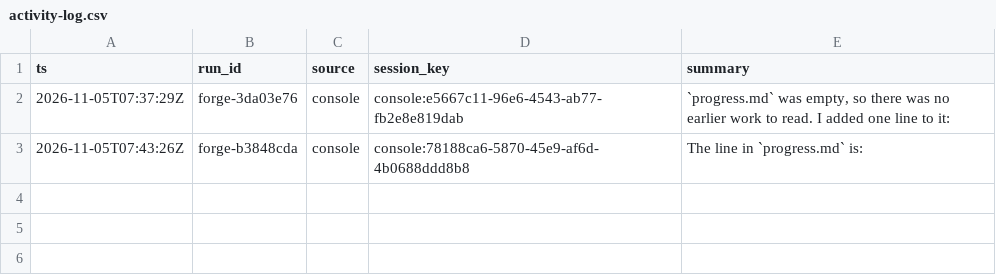
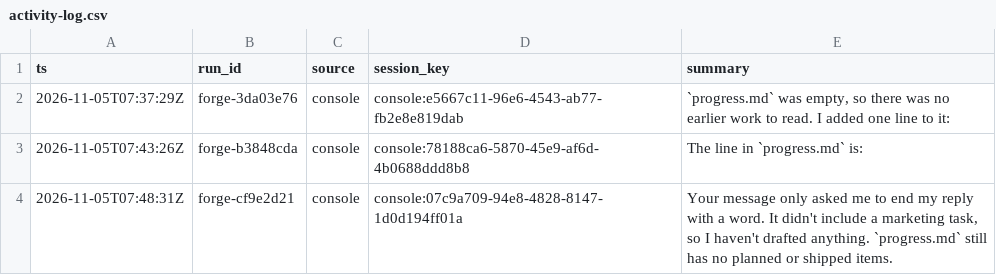
Before and after one commit to devopsaka5hkrishnas-dotcom/droneship-test, a CSV file: agents/devops-marketing/activity-log.csv, drawn as a sheet; the diff names each change by its address in the sheet, - before the commit and + after, or states it on an @@ line.

Commit message:
devops-marketing: Your message only asked me to end my reply with a word. It didn't include a marketing task, so I haven't drafted anything. `progress.md` still has no planned or shipped items. (run forge-cf9e2d21)

```diff
--- a/agents/devops-marketing/activity-log.csv
+++ b/agents/devops-marketing/activity-log.csv
+row 4: 2026-11-05T07:48:31Z | forge-cf9e2d21 | console | console:07c9a709-94e8-4828-8147-1d0d194ff01a | Your message only asked me to end my reply with a word. It didn't include a marketing task, so I haven't drafted anything. `progress.md` still has no planned or shipped items.
```
Also changed, not shown: 2 other files.
